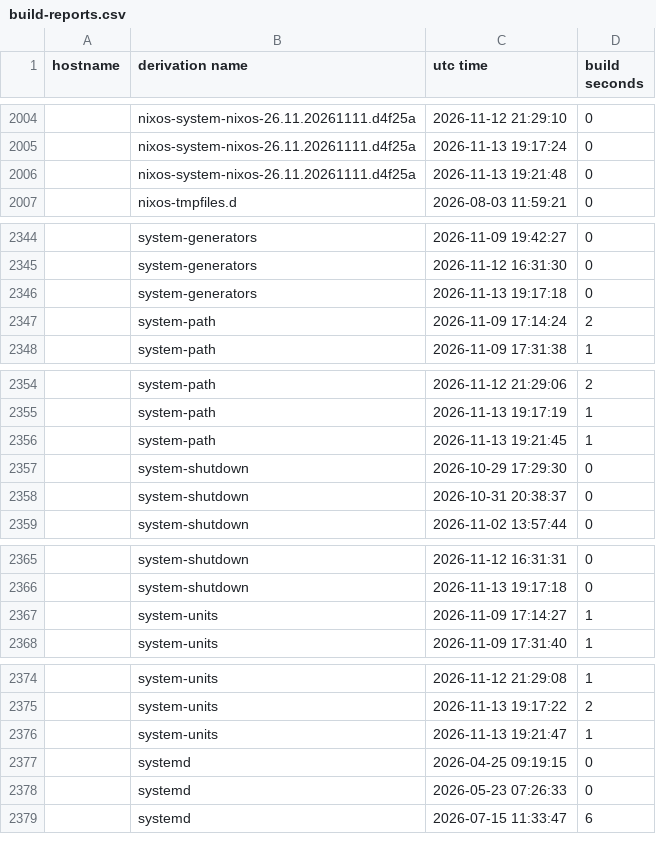
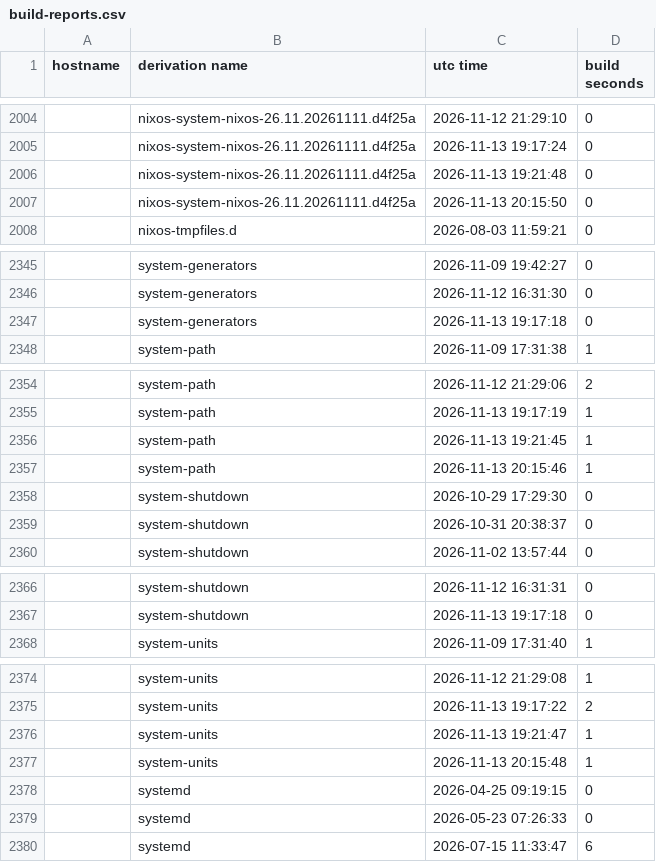
Before and after one commit to lrestj/zbook, a CSV file: .local/state/nix-output-monitor/build-reports.csv, drawn as a sheet; only a part is shown, gaps mark what is left out; the diff covers the shown part only.

```diff
--- a/.local/state/nix-output-monitor/build-reports.csv
+++ b/.local/state/nix-output-monitor/build-reports.csv
@@ -2006,2 +2006,3 @@ hostname,derivation name,utc time,build seconds
 ,nixos-system-nixos-26.11.20261111.d4f25a,2026-11-13 19:21:48,0
+,nixos-system-nixos-26.11.20261111.d4f25a,2026-11-13 20:15:50,0
 ,nixos-tmpfiles.d,2026-08-03 11:59:21,0
@@ -2346,3 +2347,2 @@ hostname,derivation name,utc time,build seconds
 ,system-generators,2026-11-13 19:17:18,0
-,system-path,2026-11-09 17:14:24,2
 ,system-path,2026-11-09 17:31:38,1
@@ -2356,2 +2356,3 @@ hostname,derivation name,utc time,build seconds
 ,system-path,2026-11-13 19:21:45,1
+,system-path,2026-11-13 20:15:46,1
 ,system-shutdown,2026-10-29 17:29:30,0
@@ -2366,3 +2367,2 @@ hostname,derivation name,utc time,build seconds
 ,system-shutdown,2026-11-13 19:17:18,0
-,system-units,2026-11-09 17:14:27,1
 ,system-units,2026-11-09 17:31:40,1
@@ -2376,2 +2376,3 @@ hostname,derivation name,utc time,build seconds
 ,system-units,2026-11-13 19:21:47,1
+,system-units,2026-11-13 20:15:48,1
 ,systemd,2026-04-25 09:19:15,0
```
Also changed, not shown: 8 added rows and 8 removed rows elsewhere in this file, 1 other file.
